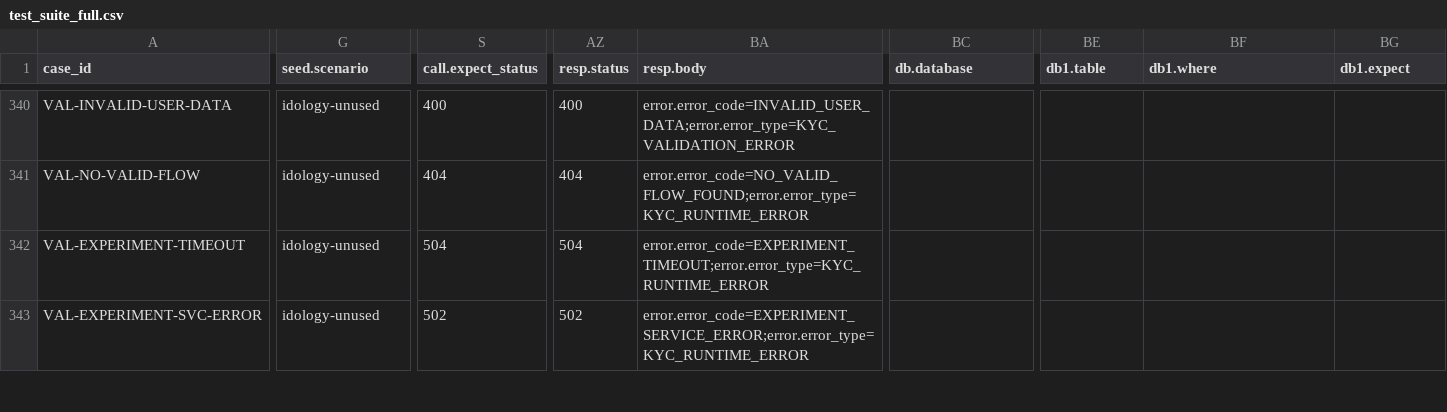
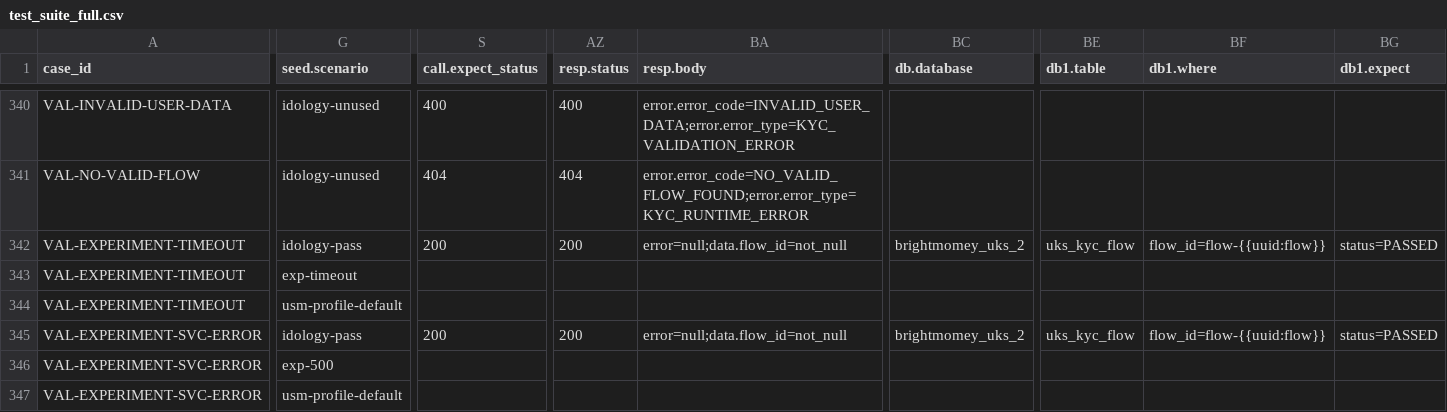
Before and after one commit to BrightMoney-AI/brightmoney-mock-uks, a CSV file: data/test_suite_full.csv, drawn as a sheet; only a part is shown, gaps mark what is left out; addresses are those after the commit; rows hold the shown columns only; the diff covers the shown part only; the diff names each change by its address in the sheet, - before the commit and + after, or states it on an @@ line.

Commit message:
Update KYC test cases in CSV to include new scenarios and improve error handling

```diff
--- a/data/test_suite_full.csv
+++ b/data/test_suite_full.csv
-G342 (seed.scenario): idology-unused
+G342 (seed.scenario): idology-pass
-S342 (call.expect_status): 504
+S342 (call.expect_status): 200
-AZ342 (resp.status): 504
+AZ342 (resp.status): 200
-BA342 (resp.body): error.error_code=EXPERIMENT_TIMEOUT;error.error_type=KYC_RUNTIME_ERROR
+BA342 (resp.body): error=null;data.flow_id=not_null
-BC342 (db.database): (empty)
+BC342 (db.database): brightmomey_uks_2
-BE342 (db1.table): (empty)
+BE342 (db1.table): uks_kyc_flow
-BF342 (db1.where): (empty)
+BF342 (db1.where): flow_id=flow-{{uuid:flow}}
-BG342 (db1.expect): (empty)
+BG342 (db1.expect): status=PASSED
+row 343: VAL-EXPERIMENT-TIMEOUT | exp-timeout
+row 344: VAL-EXPERIMENT-TIMEOUT | usm-profile-default
-G345 (seed.scenario): idology-unused
+G345 (seed.scenario): idology-pass
-S345 (call.expect_status): 502
+S345 (call.expect_status): 200
-AZ345 (resp.status): 502
+AZ345 (resp.status): 200
-BA345 (resp.body): error.error_code=EXPERIMENT_SERVICE_ERROR;error.error_type=KYC_RUNTIME_ERROR
+BA345 (resp.body): error=null;data.flow_id=not_null
-BC345 (db.database): (empty)
+BC345 (db.database): brightmomey_uks_2
-BE345 (db1.table): (empty)
+BE345 (db1.table): uks_kyc_flow
-BF345 (db1.where): (empty)
+BF345 (db1.where): flow_id=flow-{{uuid:flow}}
-BG345 (db1.expect): (empty)
+BG345 (db1.expect): status=PASSED
+row 346: VAL-EXPERIMENT-SVC-ERROR | exp-500
+row 347: VAL-EXPERIMENT-SVC-ERROR | usm-profile-default
```
Also changed, not shown: 2 added rows and 20 edited cells elsewhere in this file.
